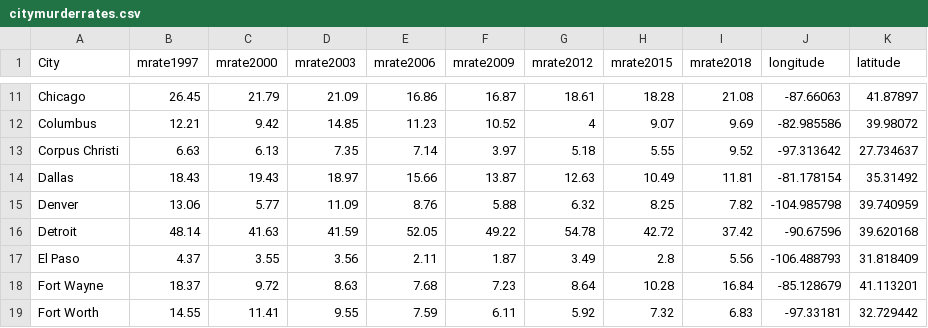
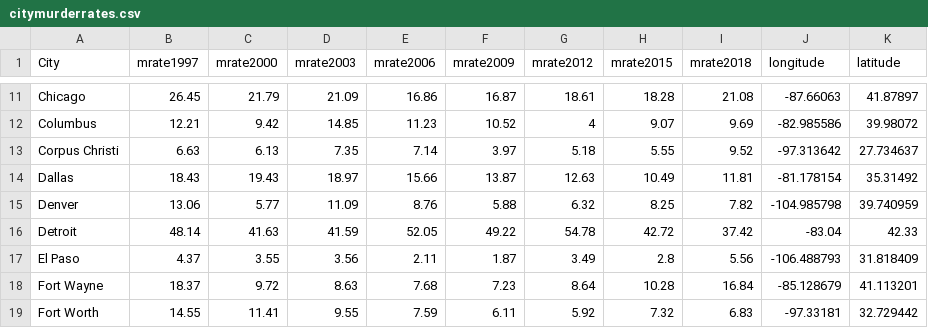
Before and after one commit to pnewman97/leaflet-lab, a CSV file: leaflet-lab/data/citymurderrates.csv, drawn as a sheet; only a part is shown, gaps mark what is left out.

```diff
--- a/leaflet-lab/data/citymurderrates.csv
+++ b/leaflet-lab/data/citymurderrates.csv
@@ -15,3 +15,3 @@ Dallas,18.43,19.43,18.97,15.66,13.87,12.63,10.49,11.81,-81.178154,35.31492
 Denver,13.06,5.77,11.09,8.76,5.88,6.32,8.25,7.82,-104.985798,39.740959
-Detroit,48.14,41.63,41.59,52.05,49.22,54.78,42.72,37.42,-90.67596,39.620168
+Detroit,48.14,41.63,41.59,52.05,49.22,54.78,42.72,37.42,-83.04,42.33
 El Paso,4.37,3.55,3.56,2.11,1.87,3.49,2.8,5.56,-106.488793,31.818409
```
Also changed, not shown: 4 other files.
